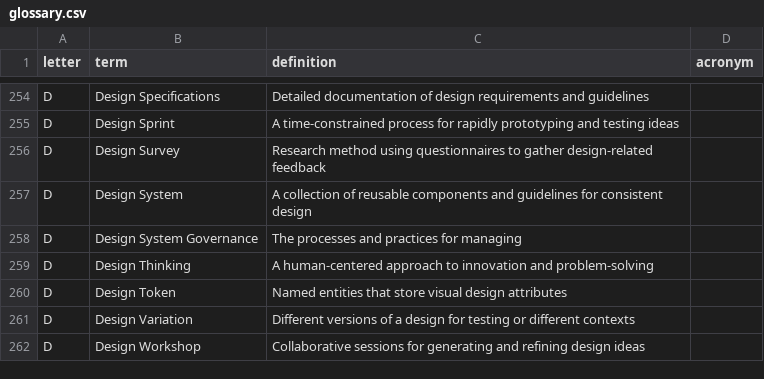
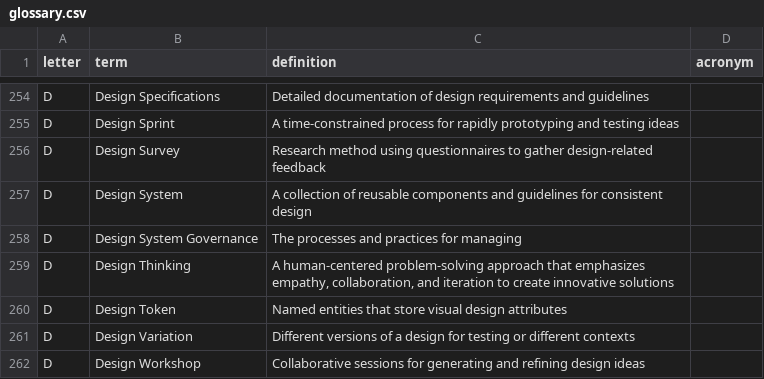
Before and after one commit to calee1/uxglossary, a CSV file: data/glossary.csv, drawn as a sheet; only a part is shown, gaps mark what is left out.

Commit message:
Update glossary: 759 terms

```diff
--- a/data/glossary.csv
+++ b/data/glossary.csv
@@ -258,3 +258,3 @@ D,Design System,A collection of reusable components and guidelines for consisten
 D,Design System Governance,The processes and practices for managing,
-D,Design Thinking,A human-centered approach to innovation and problem-solving,
+D,Design Thinking,"A human-centered problem-solving approach that emphasizes empathy, collaboration, and iteration to create innovative solutions",
 D,Design Token,Named entities that store visual design attributes,
```
